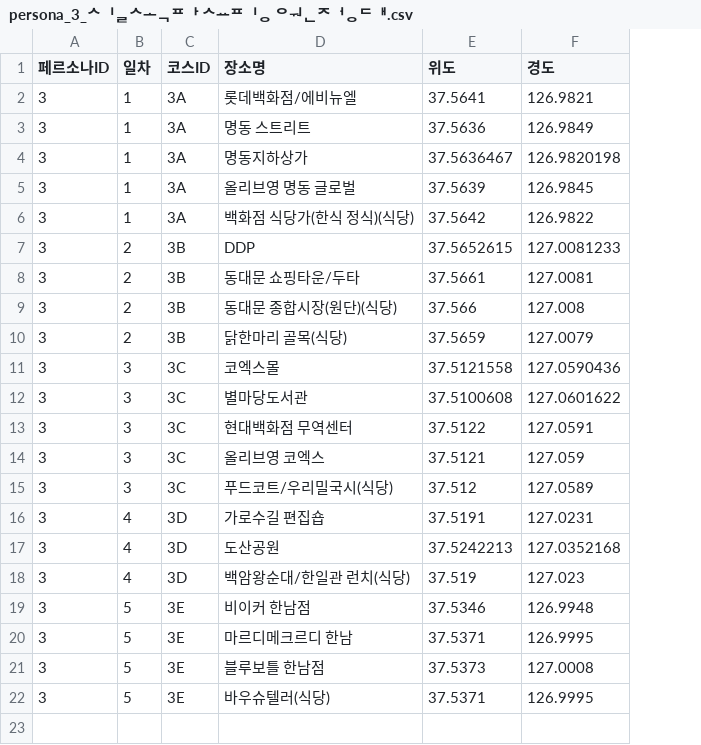
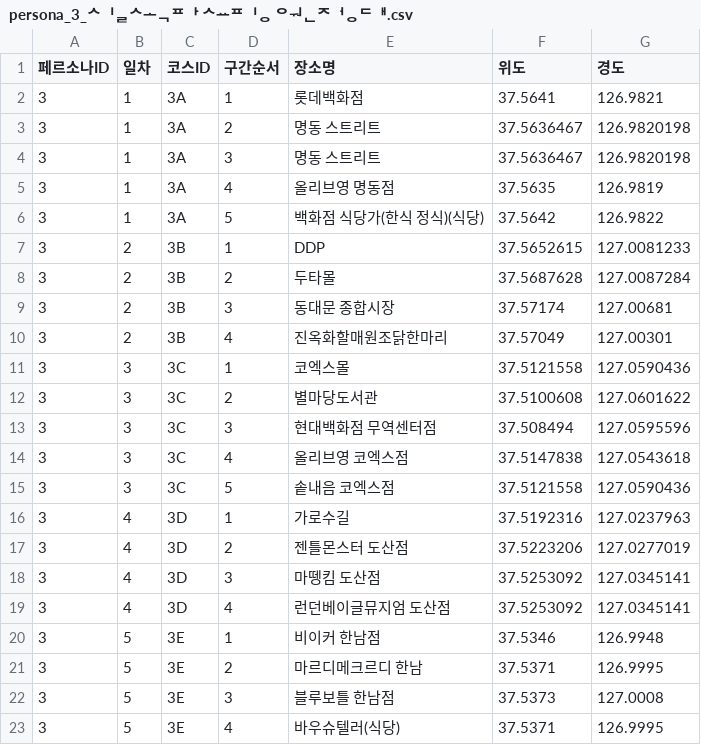
Before and after one commit to YuSuhyeon/MS-3rd-project, a CSV file: persona_3_실속파 쇼핑 원정대.csv, drawn as a sheet; addresses are those after the commit; the diff names each change by its address in the sheet, - before the commit and + after, or states it on an @@ line.

```diff
--- a/persona_3_실속파 쇼핑 원정대.csv
+++ b/persona_3_실속파 쇼핑 원정대.csv
+column D (구간순서), rows 2-16: 1 | 2 | 3 | 4 | 5 | 1 | 2 | 3 | 4 | 1 | 2 | 3 | 4 | 5 | 1; rows 18-23: 3 | 4 | 1 | 2 | 3 | 4
-E2 (장소명): 롯데백화점/에비뉴엘
+E2 (장소명): 롯데백화점
-F3 (위도): 37.5636
+F3 (위도): 37.5636467
-G3 (경도): 126.9849
+G3 (경도): 126.9820198
-E4 (장소명): 명동지하상가
+E4 (장소명): 명동 스트리트
-E5 (장소명): 올리브영 명동 글로벌
+E5 (장소명): 올리브영 명동점
-F5 (위도): 37.5639
+F5 (위도): 37.5635
-G5 (경도): 126.9845
+G5 (경도): 126.9819
-E8 (장소명): 동대문 쇼핑타운/두타
+E8 (장소명): 두타몰
-F8 (위도): 37.5661
+F8 (위도): 37.5687628
-G8 (경도): 127.0081
+G8 (경도): 127.0087284
-E9 (장소명): 동대문 종합시장(원단)(식당)
+E9 (장소명): 동대문 종합시장
-F9 (위도): 37.566
+F9 (위도): 37.57174
-G9 (경도): 127.008
+G9 (경도): 127.00681
-E10 (장소명): 닭한마리 골목(식당)
+E10 (장소명): 진옥화할매원조닭한마리
-F10 (위도): 37.5659
+F10 (위도): 37.57049
-G10 (경도): 127.0079
+G10 (경도): 127.00301
-E13 (장소명): 현대백화점 무역센터
+E13 (장소명): 현대백화점 무역센터점
-F13 (위도): 37.5122
+F13 (위도): 37.508494
-G13 (경도): 127.0591
+G13 (경도): 127.0595596
-E14 (장소명): 올리브영 코엑스
+E14 (장소명): 올리브영 코엑스점
-F14 (위도): 37.5121
+F14 (위도): 37.5147838
-G14 (경도): 127.059
+G14 (경도): 127.0543618
-E15 (장소명): 푸드코트/우리밀국시(식당)
+E15 (장소명): 솥내음 코엑스점
-F15 (위도): 37.512
+F15 (위도): 37.5121558
-G15 (경도): 127.0589
+G15 (경도): 127.0590436
-E16 (장소명): 가로수길 편집숍
+E16 (장소명): 가로수길
-F16 (위도): 37.5191
+F16 (위도): 37.5192316
-G16 (경도): 127.0231
+G16 (경도): 127.0237963
+row 17: 3 | 4 | 3D | 2 | 젠틀몬스터 도산점 | 37.5223206 | 127.0277019
-E18 (장소명): 도산공원
+E18 (장소명): 마뗑킴 도산점
-F18 (위도): 37.5242213
+F18 (위도): 37.5253092
-G18 (경도): 127.0352168
+G18 (경도): 127.0345141
-E19 (장소명): 백암왕순대/한일관 런치(식당)
+E19 (장소명): 런던베이글뮤지엄 도산점
-F19 (위도): 37.519
+F19 (위도): 37.5253092
-G19 (경도): 127.023
+G19 (경도): 127.0345141
```
Also changed, not shown: persona_1_플렉스 장기 체류객.csv, persona_2_관계 중심 체류객.csv, 18 other files.
